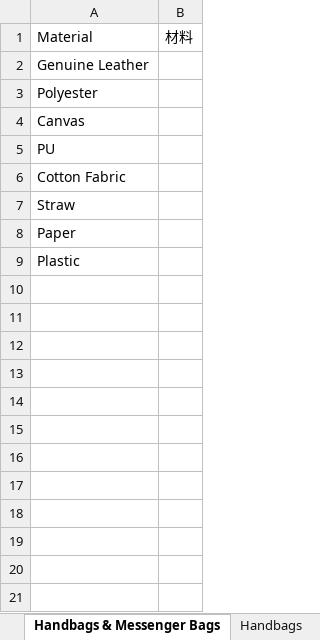
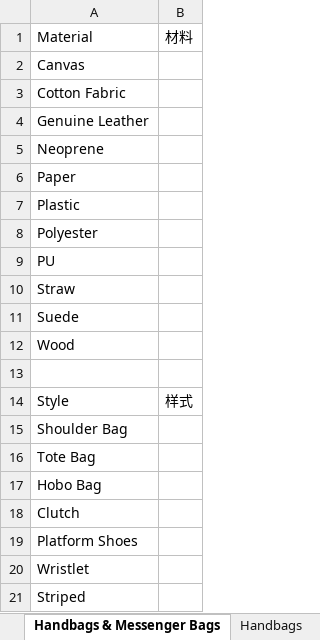
Before and after one commit to JohnnyFee/life, an Excel workbook: resources/箱包/Handbags & Messenger Bags.xlsx, sheet Handbags & Messenger Bags, drawn as a sheet; values as stored, in another font and other column widths than the file's, no borders; table styles not drawn; addresses are those after the commit; the diff names each change by its address in the sheet, - before the commit and + after, or states it on an @@ line.

```diff
--- a/resources/箱包/Handbags & Messenger Bags.xlsx (sheet Handbags & Messenger Bags)
+++ b/resources/箱包/Handbags & Messenger Bags.xlsx (sheet Handbags & Messenger Bags)
@@ row 4 moved to row 2: Canvas @@
@@ row 6 moved to row 3: Cotton Fabric @@
-A5: Polyester
+A5: Neoprene
+row 8: Polyester
@@ row 5 moved to row 9: PU @@
@@ row 7 moved to row 10: Straw @@
+row 11: Suede
+row 12: Wood
+row 13: (empty)
+row 14: Style | 样式
+row 15: Shoulder Bag
+row 16: Tote Bag
+row 17: Hobo Bag
+row 18: Clutch
+row 19: Platform Shoes
+row 20: Wristlet
+row 21: Striped
```
Also changed, not shown: sheet Evening Bags, sheet Handbags, sheet Message Box, resources/箱包/Business Bags & Cases.xlsx, resources/箱包/Digital Gear & Camera Bags.xlsx, 10 other files.
